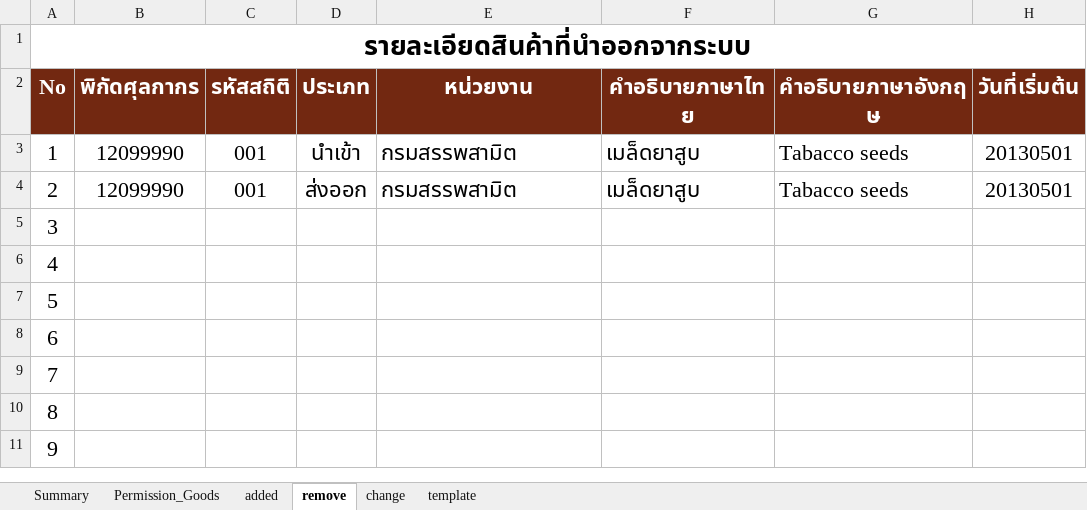
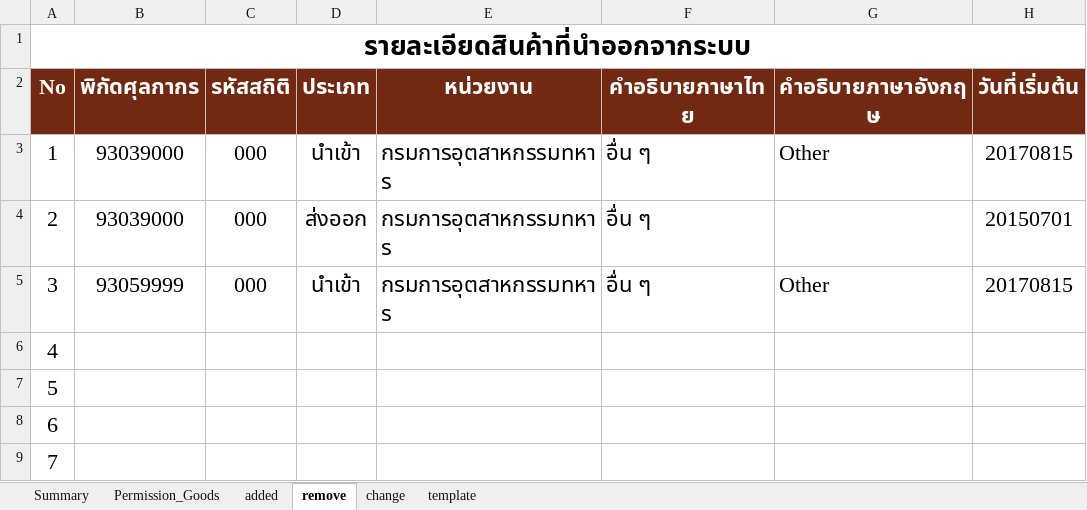
Before and after one commit to ecs-support/contents, an Excel workbook: reference/static/files/permission_goods.xlsx, sheet remove, drawn as a sheet; only a part is shown; the shorter side is filled out with more unchanged rows; values as stored, in another font and other column widths than the file's, no borders; the diff names each change by its address in the sheet, - before the commit and + after, or states it on an @@ line.

```diff
--- a/reference/static/files/permission_goods.xlsx (sheet remove)
+++ b/reference/static/files/permission_goods.xlsx (sheet remove)
-B3:B4 (พิกัดศุลกากร): 12099990
+B3:B4 (พิกัดศุลกากร): 93039000
-C3:C4 (รหัสสถิติ): 001
+C3:C4 (รหัสสถิติ): 000
-E3:E4 (หน่วยงาน): กรมสรรพสามิต
+E3:E4 (หน่วยงาน): กรมการอุตสาหกรรมทหาร
-F3:F4 (คำอธิบายภาษาไทย): เมล็ดยาสูบ
+F3:F4 (คำอธิบายภาษาไทย): อื่น ๆ
-G3 (คำอธิบายภาษาอังกฤษ): Tabacco seeds
+G3 (คำอธิบายภาษาอังกฤษ): Other
-H3 (วันที่เริ่มต้น): 20130501
+H3 (วันที่เริ่มต้น): 20170815
-G4 (คำอธิบายภาษาอังกฤษ): Tabacco seeds
+G4 (คำอธิบายภาษาอังกฤษ): (empty)
-H4 (วันที่เริ่มต้น): 20130501
+H4 (วันที่เริ่มต้น): 20150701
-B5 (พิกัดศุลกากร): (empty)
+B5 (พิกัดศุลกากร): 93059999
-C5 (รหัสสถิติ): (empty)
+C5 (รหัสสถิติ): 000
-D5 (ประเภท): (empty)
+D5 (ประเภท): นำเข้า
-E5 (หน่วยงาน): (empty)
+E5 (หน่วยงาน): กรมการอุตสาหกรรมทหาร
-F5 (คำอธิบายภาษาไทย): (empty)
+F5 (คำอธิบายภาษาไทย): อื่น ๆ
-G5 (คำอธิบายภาษาอังกฤษ): (empty)
+G5 (คำอธิบายภาษาอังกฤษ): Other
-H5 (วันที่เริ่มต้น): (empty)
+H5 (วันที่เริ่มต้น): 20170815
```
Also changed, not shown: sheet Permission_Goods, sheet added, sheet Summary, charts or pictures, 2 other files.
